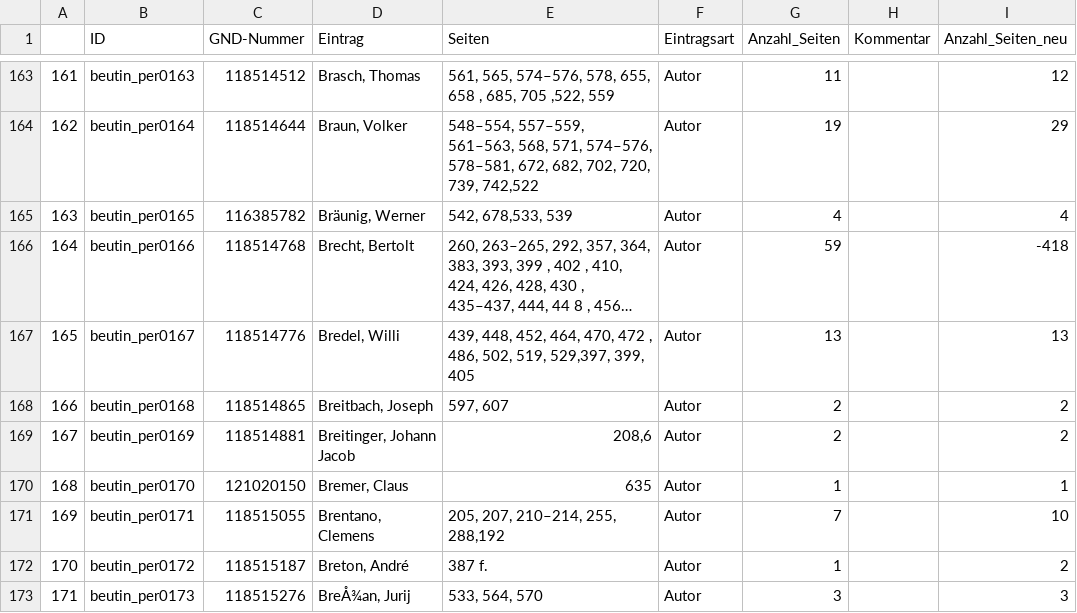
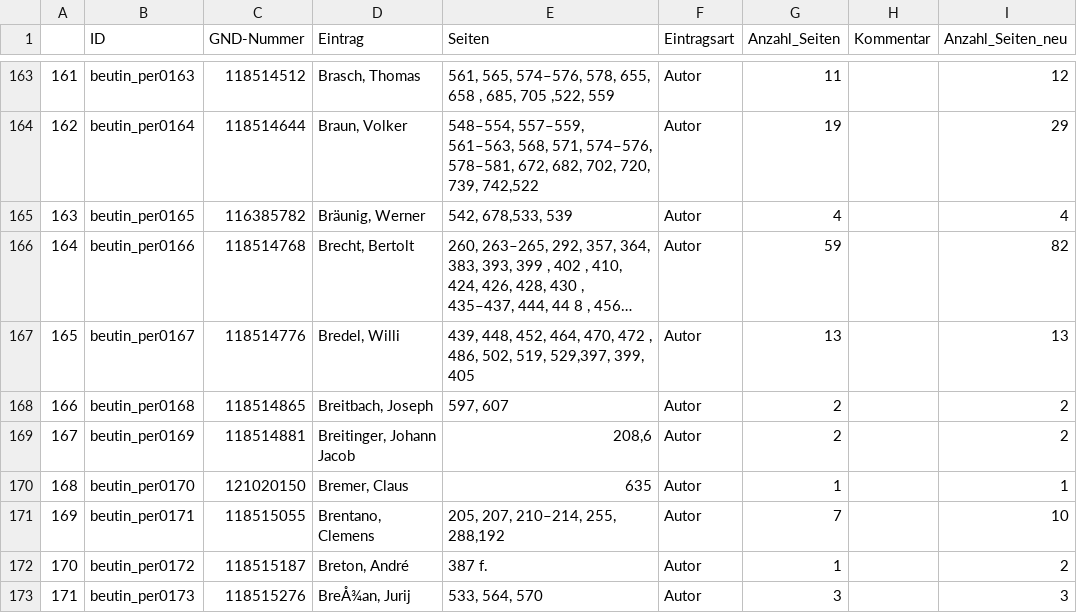
Before and after one commit to agihil/germancanon, a CSV file: raw_data/litges_beutin.csv, drawn as a sheet; only a part is shown, gaps mark what is left out; long unchanged cells end in …; the diff names each change by its address in the sheet, - before the commit and + after, or states it on an @@ line.

Commit message:
Update litges_beutin.csv
Corrected Brecht, Bertolt

```diff
--- a/raw_data/litges_beutin.csv
+++ b/raw_data/litges_beutin.csv
-I166 (Anzahl_Seiten_neu): -418
+I166 (Anzahl_Seiten_neu): 82
```
